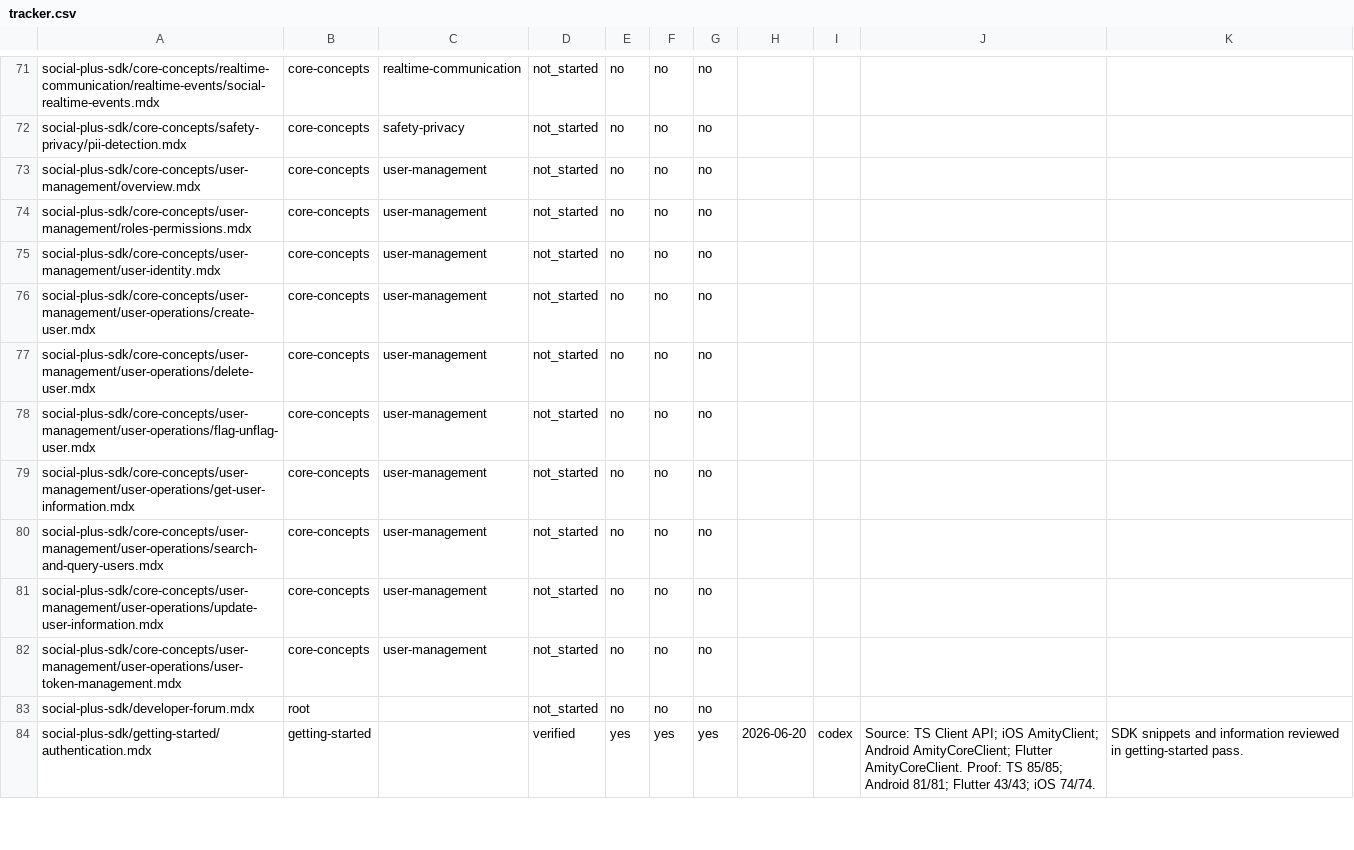
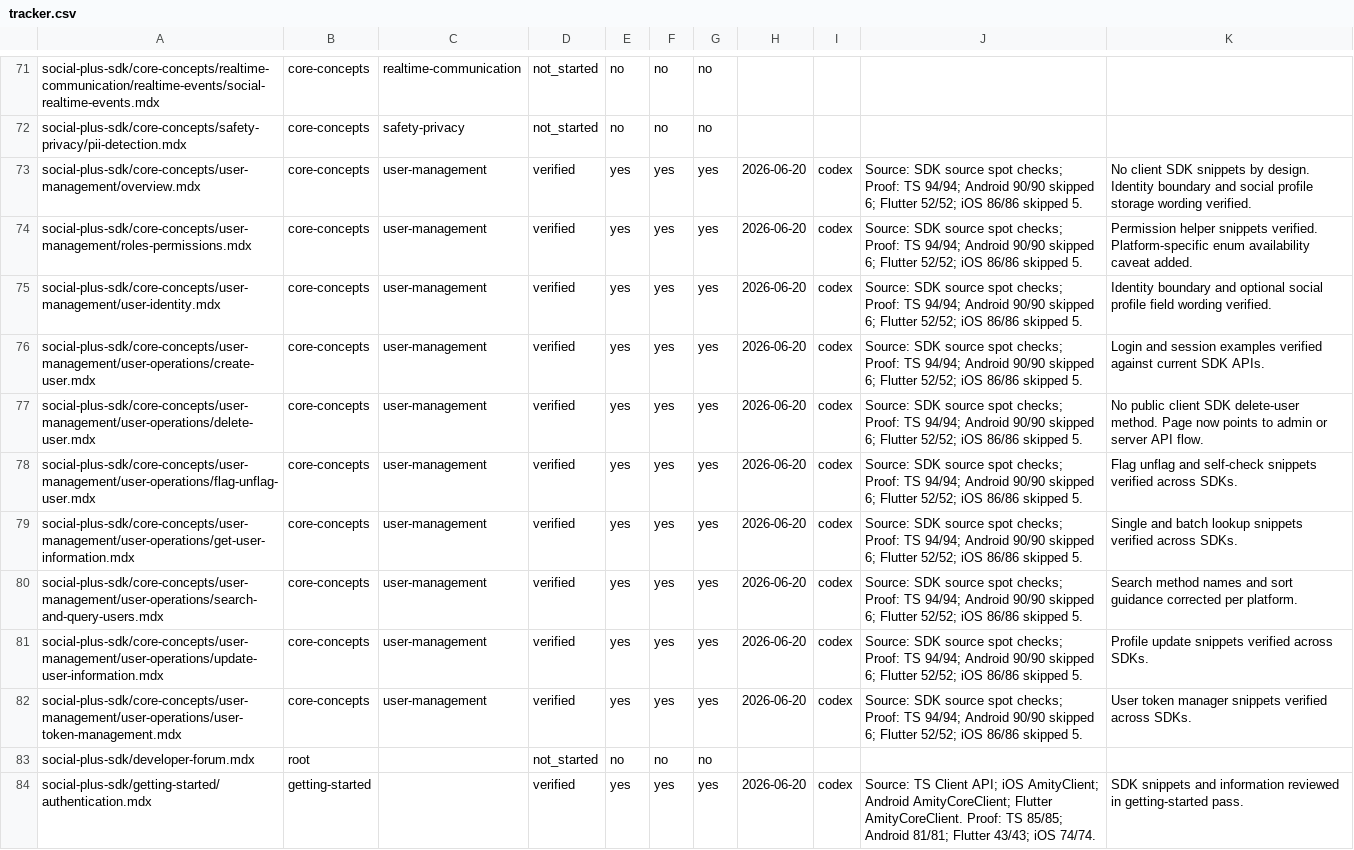
Before and after one commit to AmityCo/social-plus-docs, a CSV file: .docs-ops/sdk-audit/tracker.csv, drawn as a sheet; only a part is shown, gaps mark what is left out.

Commit message:
Audit user management SDK docs

```diff
--- a/.docs-ops/sdk-audit/tracker.csv
+++ b/.docs-ops/sdk-audit/tracker.csv
@@ -72,12 +72,12 @@ social-plus-sdk/core-concepts/realtime-communication/realtime-events/social-real
 social-plus-sdk/core-concepts/safety-privacy/pii-detection.mdx,core-concepts,safety-privacy,not_started,no,no,no,,,,
-social-plus-sdk/core-concepts/user-management/overview.mdx,core-concepts,user-management,not_started,no,no,no,,,,
-social-plus-sdk/core-concepts/user-management/roles-permissions.mdx,core-concepts,user-management,not_started,no,no,no,,,,
-social-plus-sdk/core-concepts/user-management/user-identity.mdx,core-concepts,user-management,not_started,no,no,no,,,,
-social-plus-sdk/core-concepts/user-management/user-operations/create-user.mdx,core-concepts,user-management,not_started,no,no,no,,,,
-social-plus-sdk/core-concepts/user-management/user-operations/delete-user.mdx,core-concepts,user-management,not_started,no,no,no,,,,
-social-plus-sdk/core-concepts/user-management/user-operations/flag-unflag-user.mdx,core-concepts,user-management,not_started,no,no,no,,,,
-social-plus-sdk/core-concepts/user-management/user-operations/get-user-information.mdx,core-concepts,user-management,not_started,no,no,no,,,,
-social-plus-sdk/core-concepts/user-management/user-operations/search-and-query-users.mdx,core-concepts,user-management,not_started,no,no,no,,,,
-social-plus-sdk/core-concepts/user-management/user-operations/update-user-information.mdx,core-concepts,user-management,not_started,no,no,no,,,,
-social-plus-sdk/core-concepts/user-management/user-operations/user-token-management.mdx,core-concepts,user-management,not_started,no,no,no,,,,
+social-plus-sdk/core-concepts/user-management/overview.mdx,core-concepts,user-management,verified,yes,yes,yes,2026-06-20,codex,"Source: SDK source spot checks; Proof: TS 94/94; Android 90/90 skipped 6; Flutter 52/52; iOS 86/86 skipped 5.","No client SDK snippets by design. Identity boundary and social profile storage wording verified."
+social-plus-sdk/core-concepts/user-management/roles-permissions.mdx,core-concepts,user-management,verified,yes,yes,yes,2026-06-20,codex,"Source: SDK source spot checks; Proof: TS 94/94; Android 90/90 skipped 6; Flutter 52/52; iOS 86/86 skipped 5.","Permission helper snippets verified. Platform-specific enum availability caveat added."
+social-plus-sdk/core-concepts/user-management/user-identity.mdx,core-concepts,user-management,verified,yes,yes,yes,2026-06-20,codex,"Source: SDK source spot checks; Proof: TS 94/94; Android 90/90 skipped 6; Flutter 52/52; iOS 86/86 skipped 5.","Identity boundary and optional social profile field wording verified."
+social-plus-sdk/core-concepts/user-management/user-operations/create-user.mdx,core-concepts,user-management,verified,yes,yes,yes,2026-06-20,codex,"Source: SDK source spot checks; Proof: TS 94/94; Android 90/90 skipped 6; Flutter 52/52; iOS 86/86 skipped 5.","Login and session examples verified against current SDK APIs."
+social-plus-sdk/core-concepts/user-management/user-operations/delete-user.mdx,core-concepts,user-management,verified,yes,yes,yes,2026-06-20,codex,"Source: SDK source spot checks; Proof: TS 94/94; Android 90/90 skipped 6; Flutter 52/52; iOS 86/86 skipped 5.","No public client SDK delete-user method. Page now points to admin or server API flow."
+social-plus-sdk/core-concepts/user-management/user-operations/flag-unflag-user.mdx,core-concepts,user-management,verified,yes,yes,yes,2026-06-20,codex,"Source: SDK source spot checks; Proof: TS 94/94; Android 90/90 skipped 6; Flutter 52/52; iOS 86/86 skipped 5.","Flag unflag and self-check snippets verified across SDKs."
+social-plus-sdk/core-concepts/user-management/user-operations/get-user-information.mdx,core-concepts,user-management,verified,yes,yes,yes,2026-06-20,codex,"Source: SDK source spot checks; Proof: TS 94/94; Android 90/90 skipped 6; Flutter 52/52; iOS 86/86 skipped 5.","Single and batch lookup snippets verified across SDKs."
+social-plus-sdk/core-concepts/user-management/user-operations/search-and-query-users.mdx,core-concepts,user-management,verified,yes,yes,yes,2026-06-20,codex,"Source: SDK source spot checks; Proof: TS 94/94; Android 90/90 skipped 6; Flutter 52/52; iOS 86/86 skipped 5.","Search method names and sort guidance corrected per platform."
+social-plus-sdk/core-concepts/user-management/user-operations/update-user-information.mdx,core-concepts,user-management,verified,yes,yes,yes,2026-06-20,codex,"Source: SDK source spot checks; Proof: TS 94/94; Android 90/90 skipped 6; Flutter 52/52; iOS 86/86 skipped 5.","Profile update snippets verified across SDKs."
+social-plus-sdk/core-concepts/user-management/user-operations/user-token-management.mdx,core-concepts,user-management,verified,yes,yes,yes,2026-06-20,codex,"Source: SDK source spot checks; Proof: TS 94/94; Android 90/90 skipped 6; Flutter 52/52; iOS 86/86 skipped 5.","User token manager snippets verified across SDKs."
 social-plus-sdk/developer-forum.mdx,root,,not_started,no,no,no,,,,
```
Also changed, not shown: 24 other files.
